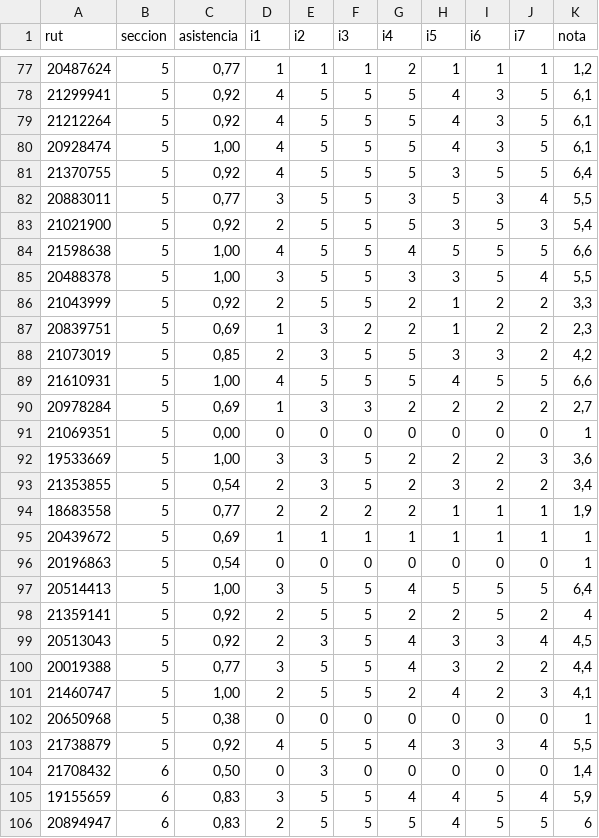
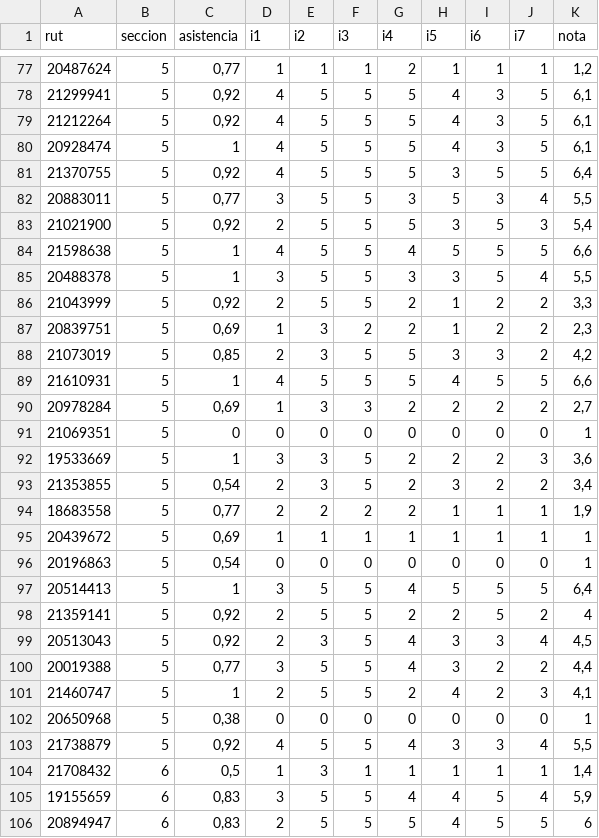
Before and after one commit to jamezahidalgo/rendimiento, a CSV file: MDY3131-E2-1.csv, drawn as a sheet; only a part is shown, gaps mark what is left out; the diff covers the shown part only.

Commit message:
Actualiza CSV de evaluación 2.1
Corrige errores en los niveles de logro de la sección 6

```diff
--- a/MDY3131-E2-1.csv
+++ b/MDY3131-E2-1.csv
@@ -79,3 +79,3 @@
 21212264;5;0,92;4;5;5;5;4;3;5;6,1
-20928474;5;1,00;4;5;5;5;4;3;5;6,1
+20928474;5;1;4;5;5;5;4;3;5;6,1
 21370755;5;0,92;4;5;5;5;3;5;5;6,4
@@ -83,4 +83,4 @@
 21021900;5;0,92;2;5;5;5;3;5;3;5,4
-21598638;5;1,00;4;5;5;4;5;5;5;6,6
-20488378;5;1,00;3;5;5;3;3;5;4;5,5
+21598638;5;1;4;5;5;4;5;5;5;6,6
+20488378;5;1;3;5;5;3;3;5;4;5,5
 21043999;5;0,92;2;5;5;2;1;2;2;3,3
@@ -88,6 +88,6 @@
 21073019;5;0,85;2;3;5;5;3;3;2;4,2
-21610931;5;1,00;4;5;5;5;4;5;5;6,6
+21610931;5;1;4;5;5;5;4;5;5;6,6
 20978284;5;0,69;1;3;3;2;2;2;2;2,7
-21069351;5;0,00;0;0;0;0;0;0;0;1
-19533669;5;1,00;3;3;5;2;2;2;3;3,6
+21069351;5;0;0;0;0;0;0;0;0;1
+19533669;5;1;3;3;5;2;2;2;3;3,6
 21353855;5;0,54;2;3;5;2;3;2;2;3,4
@@ -96,3 +96,3 @@
 20196863;5;0,54;0;0;0;0;0;0;0;1
-20514413;5;1,00;3;5;5;4;5;5;5;6,4
+20514413;5;1;3;5;5;4;5;5;5;6,4
 21359141;5;0,92;2;5;5;2;2;5;2;4
@@ -100,6 +100,6 @@
 20019388;5;0,77;3;5;5;4;3;2;2;4,4
-21460747;5;1,00;2;5;5;2;4;2;3;4,1
+21460747;5;1;2;5;5;2;4;2;3;4,1
 20650968;5;0,38;0;0;0;0;0;0;0;1
 21738879;5;0,92;4;5;5;4;3;3;4;5,5
-21708432;6;0,50;0;3;0;0;0;0;0;1,4
+21708432;6;0,5;1;3;1;1;1;1;1;1,4
 19155659;6;0,83;3;5;5;4;4;5;4;5,9
```
Also changed, not shown: 27 edited cells elsewhere in this file.
